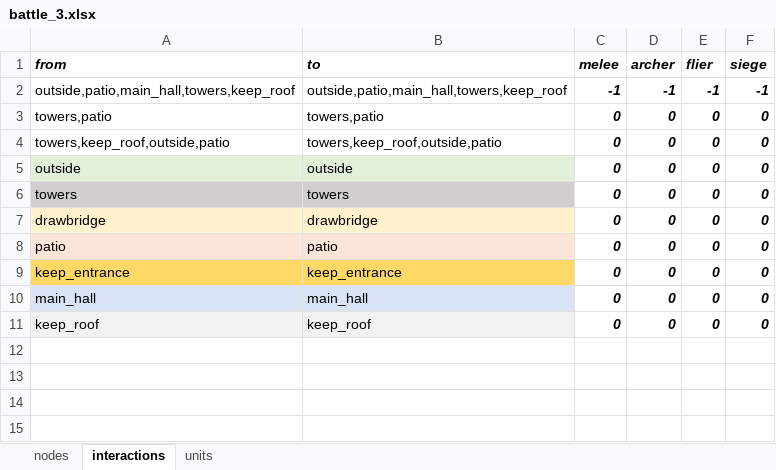
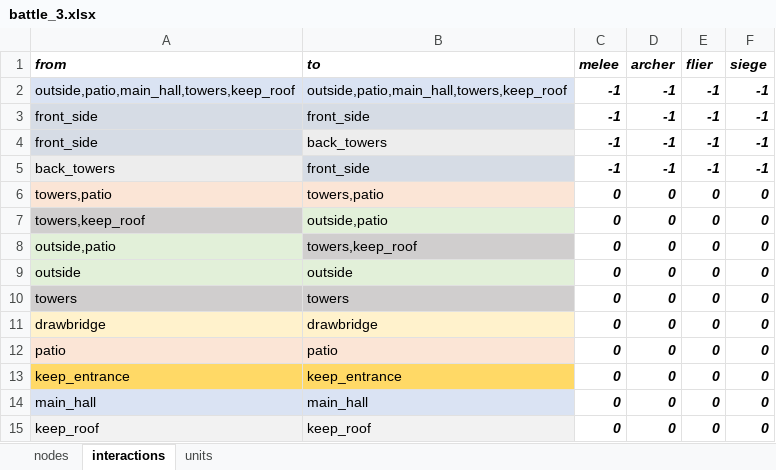
Before and after one commit to imanoliri/InteractiveBook, an Excel workbook: contents/battle_3/battle_3.xlsx, sheet interactions, drawn as a sheet; values as stored, in another font and other column widths than the file's, no borders; addresses are those after the commit; the diff names each change by its address in the sheet, - before the commit and + after, or states it on an @@ line.

Commit message:
rebalance battle 3

```diff
--- a/contents/battle_3/battle_3.xlsx (sheet interactions)
+++ b/contents/battle_3/battle_3.xlsx (sheet interactions)
-A2:B2 fill: none
+A2:B2 fill: #DAE3F3
+row 3: front_side | front_side | -1 | -1 | -1 | -1
+row 4: front_side | back_towers | -1 | -1 | -1 | -1
+row 5: back_towers | front_side | -1 | -1 | -1 | -1
-A6:B6 fill: none
+A6:B6 fill: #FBE5D6
-A7 (from): towers,keep_roof,outside,patio
+A7 (from): towers,keep_roof
-A7 fill: none
+A7 fill: #D0CECE
-B7 (to): towers,keep_roof,outside,patio
+B7 (to): outside,patio
-B7 fill: none
+B7 fill: #E2F0D9
+row 8: outside,patio | towers,keep_roof | 0 | 0 | 0 | 0
```
Also changed, not shown: sheet nodes, sheet units, 7 other files.
